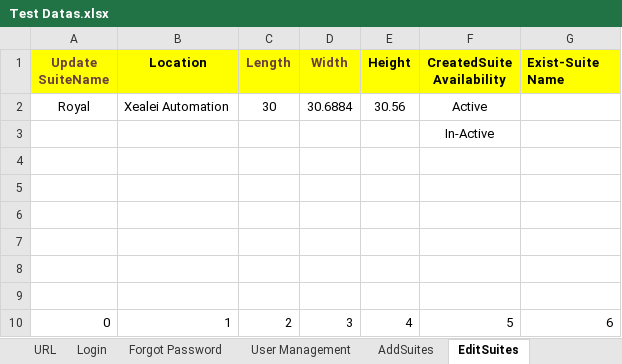
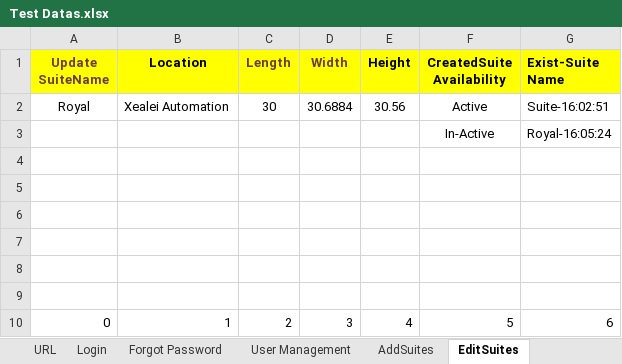
Before and after one commit to Alphind/Xealei-Automation, an Excel workbook: Excel/Test Datas.xlsx, sheet EditSuites, drawn as a sheet; values as stored, in another font and other column widths than the file's, no borders; the diff names each change by its address in the sheet, - before the commit and + after, or states it on an @@ line.

Commit message:
Suite Limit Script

```diff
--- a/Excel/Test Datas.xlsx (sheet EditSuites)
+++ b/Excel/Test Datas.xlsx (sheet EditSuites)
-G2 (Exist-Suite Name): (empty)
+G2 (Exist-Suite Name): Suite-16:02:51
-G3 (Exist-Suite Name): (empty)
+G3 (Exist-Suite Name): Royal-16:05:24
```
Also changed, not shown: sheet Login, sheet AddSuites, sheet AddIndividuals, 30 other files.
